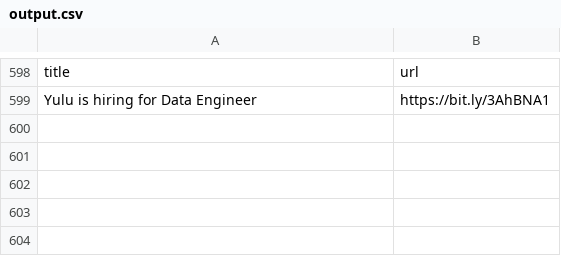
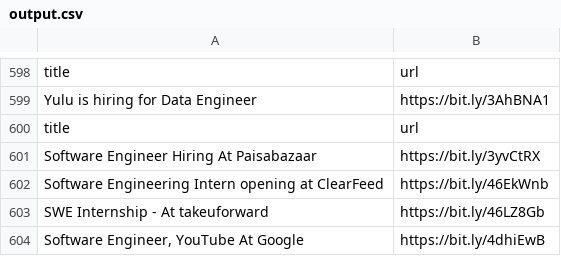
Before and after one commit to AbyvargheseMandapathel/job_updates_bot, a CSV file: output.csv, drawn as a sheet; only a part is shown, gaps mark what is left out; the diff names each change by its address in the sheet, - before the commit and + after, or states it on an @@ line.

Commit message:
Update output.csv - 2024-08-11 15:32:11

```diff
--- a/output.csv
+++ b/output.csv
+row 600: title | url
+row 601: Software Engineer Hiring At Paisabazaar | https://bit.ly/3yvCtRX
+row 602: Software Engineering Intern opening at ClearFeed | https://bit.ly/46EkWnb
+row 603: SWE Internship - At takeuforward | https://bit.ly/46LZ8Gb
+row 604: Software Engineer, YouTube At Google | https://bit.ly/4dhiEwB
```
